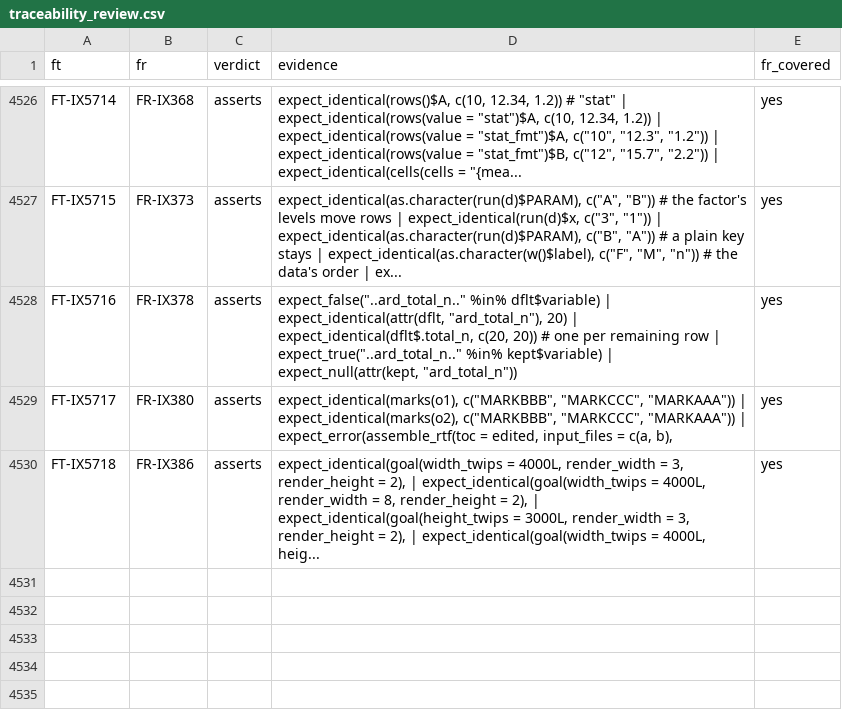
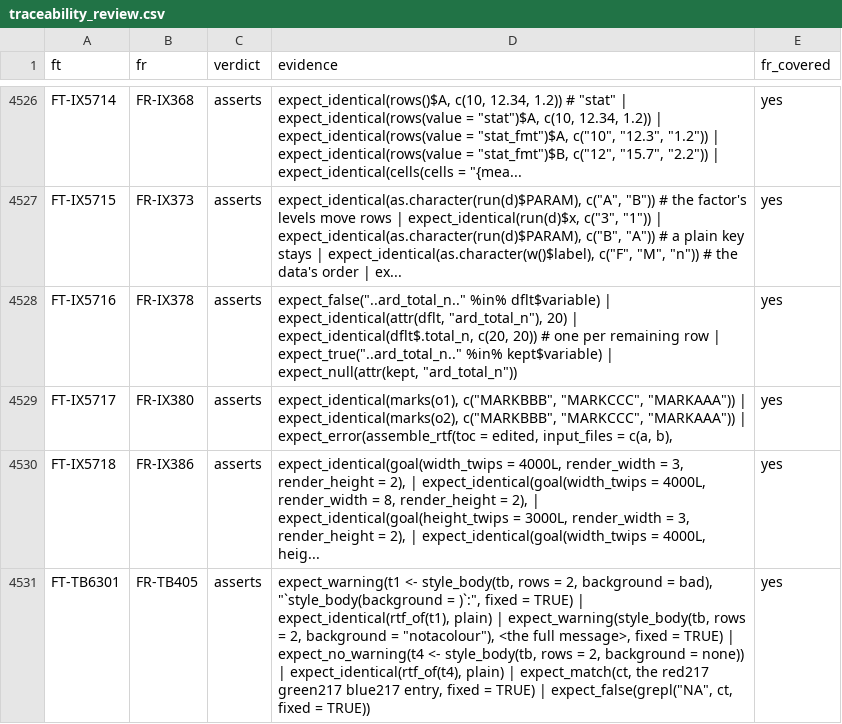
Before and after one commit to ichirio/rtfreporter, a CSV file: inst/validation/traceability_review.csv, drawn as a sheet; only a part is shown, gaps mark what is left out; the diff names each change by its address in the sheet, - before the commit and + after, or states it on an @@ line.

```diff
--- a/inst/validation/traceability_review.csv
+++ b/inst/validation/traceability_review.csv
+row 4531: FT-TB6301 | FR-TB405 | asserts | expect_warning(t1 <- style_body(tb, rows = 2, background = bad), "`style_body(background = )`:", fixed = TRUE) | expect_identical(rtf_of(t1), plain) | expect_warning(style_body(tb, rows = 2, background = "notacolour"), <the full message>, fixed = TRUE) | expect_no_warning(t4 <- style_body(tb, rows = 2, background = none)) | expect_identical(rtf_of(t4), plain) | expect_match(ct, the red217 green217 blue217 entry, fixed = TRUE) | expect_false(grepl("NA", ct, fixed = TRUE)) | yes
```
Also changed, not shown: inst/validation/requirements.csv, 2 other files.
